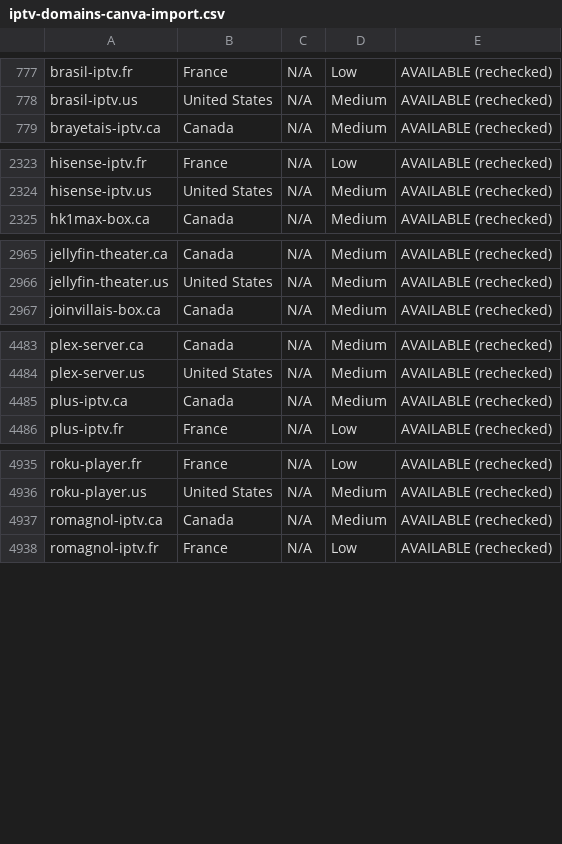
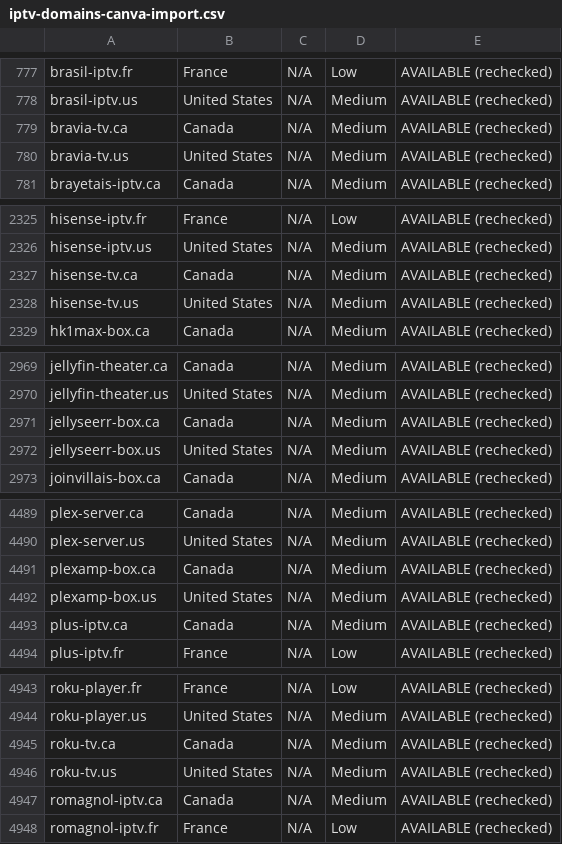
Before and after one commit to CryptoNews24/edit, a CSV file: research/iptv-seo/canva/iptv-domains-canva-import.csv, drawn as a sheet; only a part is shown, gaps mark what is left out; the diff covers the shown part only.

```diff
--- a/research/iptv-seo/canva/iptv-domains-canva-import.csv
+++ b/research/iptv-seo/canva/iptv-domains-canva-import.csv
@@ -778,2 +778,4 @@ brasil-iptv.fr,France,N/A,Low,AVAILABLE (rechecked)
 brasil-iptv.us,United States,N/A,Medium,AVAILABLE (rechecked)
+bravia-tv.ca,Canada,N/A,Medium,AVAILABLE (rechecked)
+bravia-tv.us,United States,N/A,Medium,AVAILABLE (rechecked)
 brayetais-iptv.ca,Canada,N/A,Medium,AVAILABLE (rechecked)
@@ -2324,2 +2326,4 @@ hisense-iptv.fr,France,N/A,Low,AVAILABLE (rechecked)
 hisense-iptv.us,United States,N/A,Medium,AVAILABLE (rechecked)
+hisense-tv.ca,Canada,N/A,Medium,AVAILABLE (rechecked)
+hisense-tv.us,United States,N/A,Medium,AVAILABLE (rechecked)
 hk1max-box.ca,Canada,N/A,Medium,AVAILABLE (rechecked)
@@ -2966,2 +2970,4 @@ jellyfin-theater.ca,Canada,N/A,Medium,AVAILABLE (rechecked)
 jellyfin-theater.us,United States,N/A,Medium,AVAILABLE (rechecked)
+jellyseerr-box.ca,Canada,N/A,Medium,AVAILABLE (rechecked)
+jellyseerr-box.us,United States,N/A,Medium,AVAILABLE (rechecked)
 joinvillais-box.ca,Canada,N/A,Medium,AVAILABLE (rechecked)
@@ -4484,2 +4490,4 @@ plex-server.ca,Canada,N/A,Medium,AVAILABLE (rechecked)
 plex-server.us,United States,N/A,Medium,AVAILABLE (rechecked)
+plexamp-box.ca,Canada,N/A,Medium,AVAILABLE (rechecked)
+plexamp-box.us,United States,N/A,Medium,AVAILABLE (rechecked)
 plus-iptv.ca,Canada,N/A,Medium,AVAILABLE (rechecked)
@@ -4936,2 +4944,4 @@ roku-player.fr,France,N/A,Low,AVAILABLE (rechecked)
 roku-player.us,United States,N/A,Medium,AVAILABLE (rechecked)
+roku-tv.ca,Canada,N/A,Medium,AVAILABLE (rechecked)
+roku-tv.us,United States,N/A,Medium,AVAILABLE (rechecked)
 romagnol-iptv.ca,Canada,N/A,Medium,AVAILABLE (rechecked)
```
Also changed, not shown: 10 added rows elsewhere in this file, research/iptv-seo/availability_recheck.csv, research/iptv-seo/taken_not_available.csv, 8 other files.
